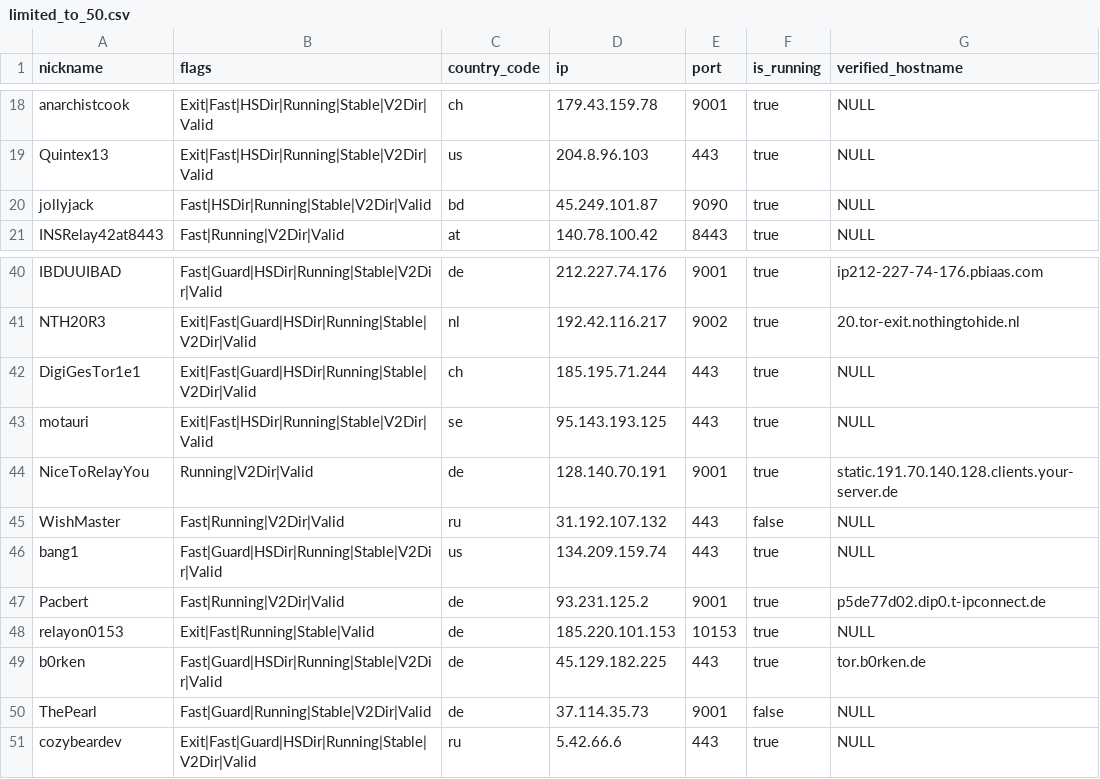
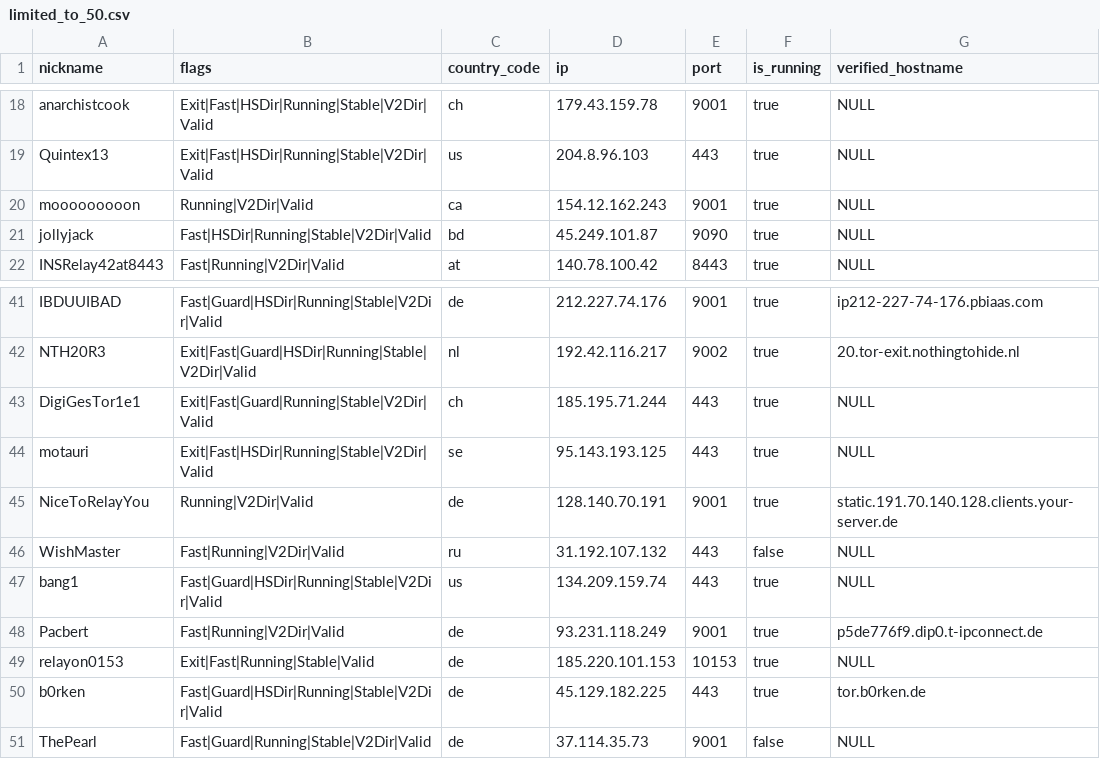
Before and after one commit to t-pol/123-test-abort, a CSV file: limited_to_50.csv, drawn as a sheet; only a part is shown, gaps mark what is left out.

```diff
--- a/limited_to_50.csv
+++ b/limited_to_50.csv
@@ -19,2 +19,3 @@
 "Quintex13","Exit|Fast|HSDir|Running|Stable|V2Dir|Valid","us","204.8.96.103","443",true,"NULL"
+"mooooooooon","Running|V2Dir|Valid","ca","154.12.162.243","9001",true,"NULL"
 "jollyjack","Fast|HSDir|Running|Stable|V2Dir|Valid","bd","45.249.101.87","9090",true,"NULL"
@@ -41,3 +42,3 @@
 "NTH20R3","Exit|Fast|Guard|HSDir|Running|Stable|V2Dir|Valid","nl","192.42.116.217","9002",true,"20.tor-exit.nothingtohide.nl"
-"DigiGesTor1e1","Exit|Fast|Guard|HSDir|Running|Stable|V2Dir|Valid","ch","185.195.71.244","443",true,"NULL"
+"DigiGesTor1e1","Exit|Fast|Guard|Running|Stable|V2Dir|Valid","ch","185.195.71.244","443",true,"NULL"
 "motauri","Exit|Fast|HSDir|Running|Stable|V2Dir|Valid","se","95.143.193.125","443",true,"NULL"
@@ -46,3 +47,3 @@
 "bang1","Fast|Guard|HSDir|Running|Stable|V2Dir|Valid","us","134.209.159.74","443",true,"NULL"
-"Pacbert","Fast|Running|V2Dir|Valid","de","93.231.125.2","9001",true,"p5de77d02.dip0.t-ipconnect.de"
+"Pacbert","Fast|Running|V2Dir|Valid","de","93.231.118.249","9001",true,"p5de776f9.dip0.t-ipconnect.de"
 "relayon0153","Exit|Fast|Running|Stable|Valid","de","185.220.101.153","10153",true,"NULL"
@@ -50,2 +51 @@
 "ThePearl","Fast|Guard|Running|Stable|V2Dir|Valid","de","37.114.35.73","9001",false,"NULL"
-"cozybeardev","Exit|Fast|Guard|HSDir|Running|Stable|V2Dir|Valid","ru","5.42.66.6","443",true,"NULL"
```
Also changed, not shown: tor_feed.csv, 1 other file.
